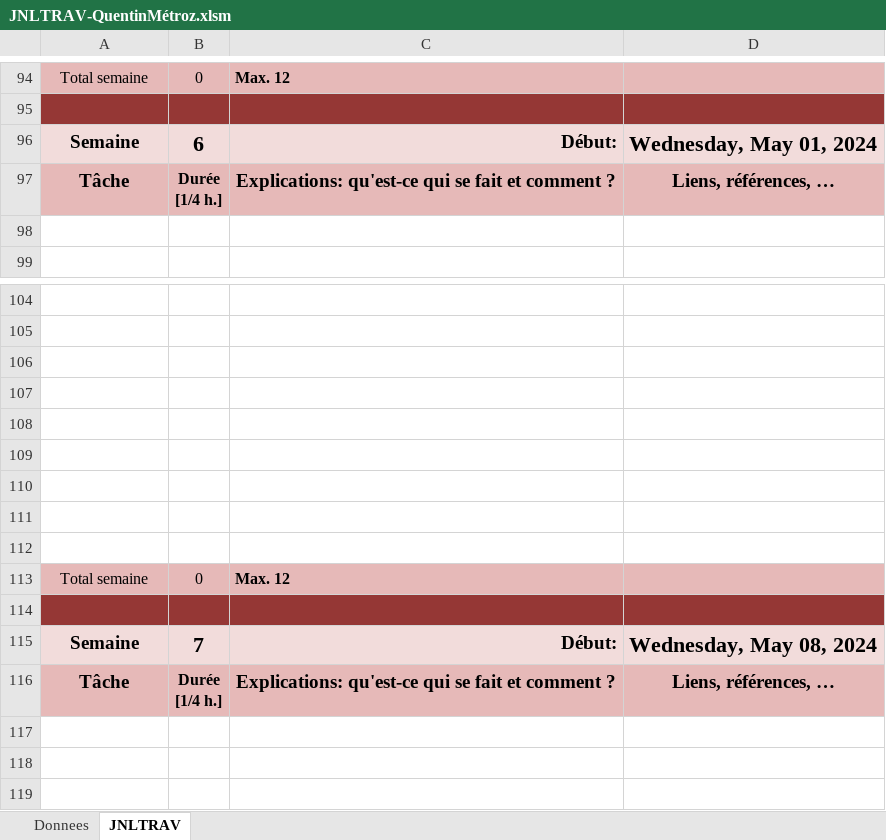
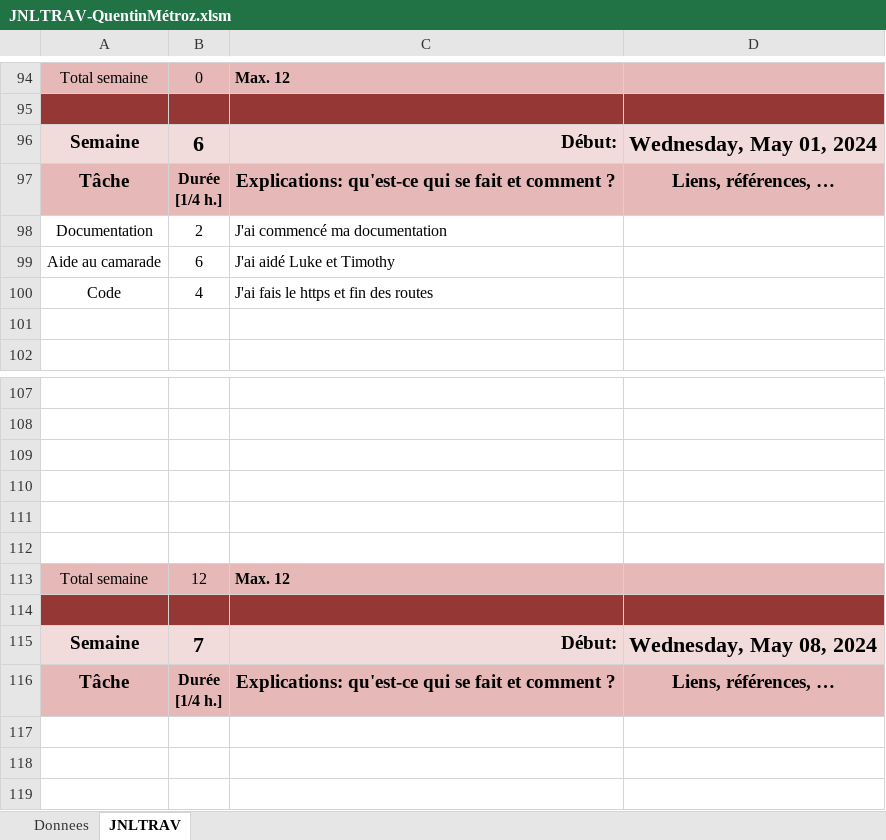
Before and after one commit to quemet/P_183SecurityApp, an Excel workbook: Document/JNLTRAV-QuentinMétroz.xlsm, sheet JNLTRAV, drawn as a sheet; only a part is shown, gaps mark what is left out; values as stored, in another font and other column widths than the file's, no borders; charts and pictures not drawn; removed rows and columns are numbered as before the commit, all else as after; the diff names each change by its address in the sheet, - before the commit and + after, or states it on an @@ line.

Commit message:
Journal de travail

```diff
--- a/Document/JNLTRAV-QuentinMétroz.xlsm (sheet JNLTRAV)
+++ b/Document/JNLTRAV-QuentinMétroz.xlsm (sheet JNLTRAV)
+row 98: Documentation | 2 | J'ai commencé ma documentation
+row 99: Aide au camarade | 6 | J'ai aidé Luke et Timothy
+row 100: Code | 4 | J'ai fais le https et fin des routes
-row 110: (empty)
-row 111: (empty)
-row 112: (empty)
-B113: 0
+B113: 12
```
Also changed, not shown: sheet Donnees, charts or pictures.
